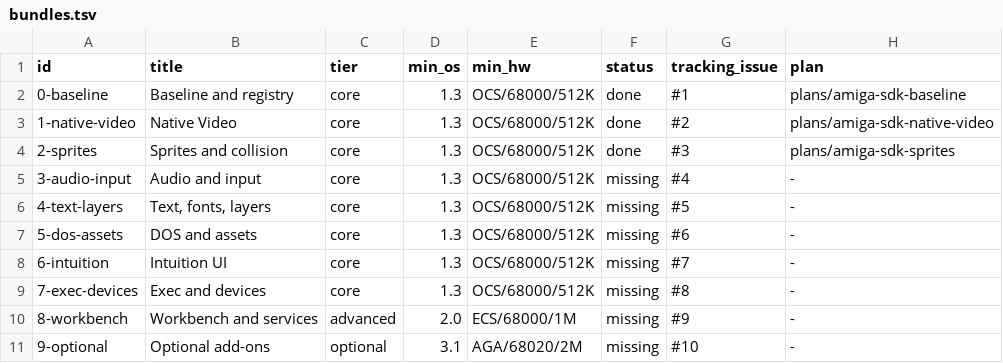
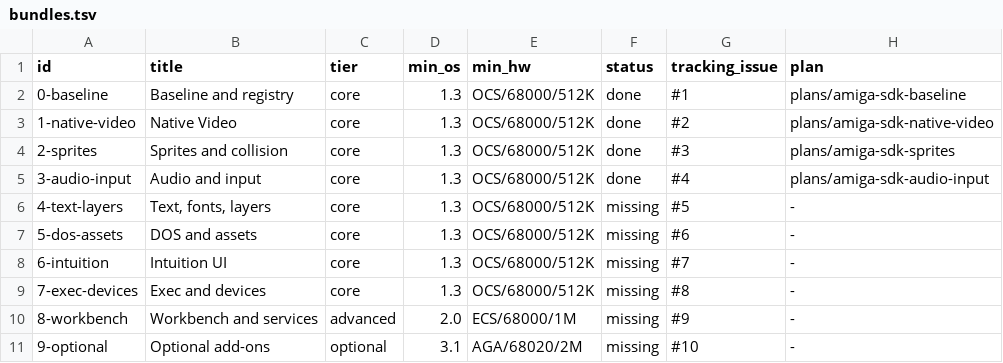
Before and after one commit to OpenLorraine/clorraine, a TSV file: docs/amiga-sdk/bundles.tsv, drawn as a sheet.

```diff
--- a/docs/amiga-sdk/bundles.tsv
+++ b/docs/amiga-sdk/bundles.tsv
@@ -4,3 +4,3 @@ id	title	tier	min_os	min_hw	status	tracking_issue	plan
 2-sprites	Sprites and collision	core	1.3	OCS/68000/512K	done	#3	plans/amiga-sdk-sprites
-3-audio-input	Audio and input	core	1.3	OCS/68000/512K	missing	#4	-
+3-audio-input	Audio and input	core	1.3	OCS/68000/512K	done	#4	plans/amiga-sdk-audio-input
 4-text-layers	Text, fonts, layers	core	1.3	OCS/68000/512K	missing	#5	-
```
Also changed, not shown: docs/amiga-sdk/registry.tsv, 29 other files.
